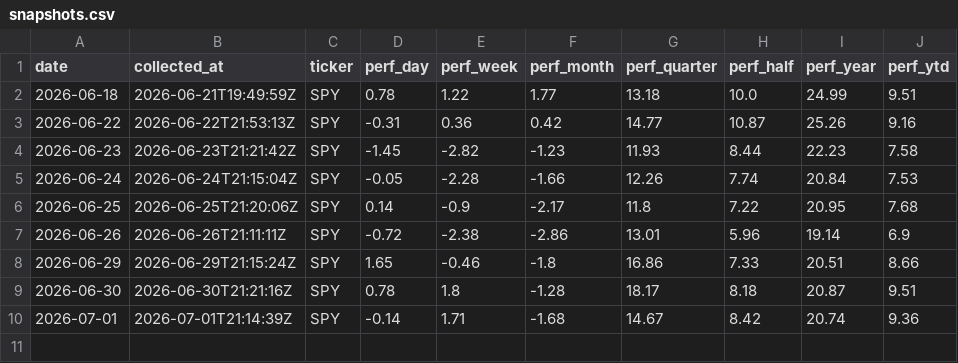
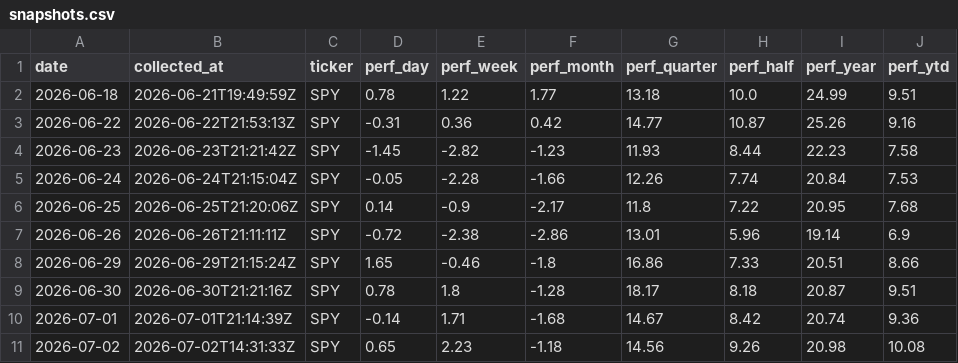
Before and after one commit to clarencelam2000/finviz-groups-tracker, a CSV file: data/benchmark/snapshots.csv, drawn as a sheet; the diff names each change by its address in the sheet, - before the commit and + after, or states it on an @@ line.

```diff
--- a/data/benchmark/snapshots.csv
+++ b/data/benchmark/snapshots.csv
+row 11: 2026-07-02 | 2026-07-02T14:31:33Z | SPY | 0.65 | 2.23 | -1.18 | 14.56 | 9.26 | 20.98 | 10.08
```
Also changed, not shown: data/fetch_log.csv, data/sectors/deltas.csv, 3 other files.
